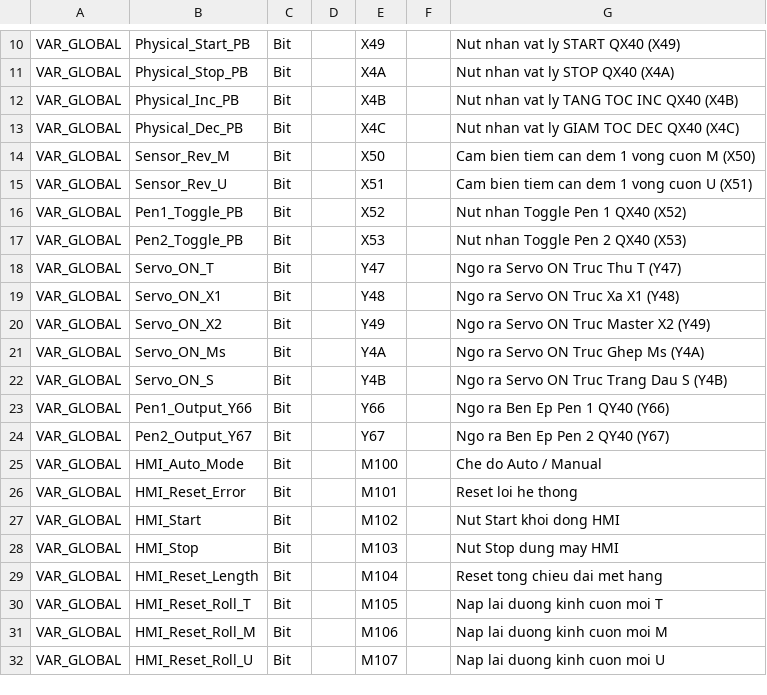
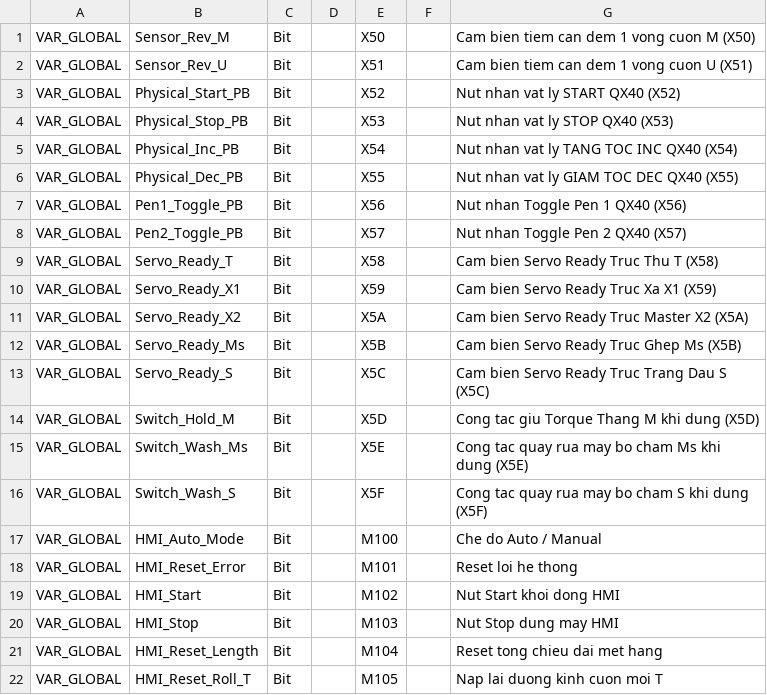
Before and after one commit to Khoavo261/GHEP-MITSU_BACKUP, a TSV file: global_labels_paste.tsv, drawn as a sheet; only a part is shown, gaps mark what is left out; the shorter side is filled out with more unchanged rows; removed rows and columns are numbered as before the commit, all else as after; the diff covers the shown part only; the diff names each change by its address in the sheet, - before the commit and + after, or states it on an @@ line.

Commit message:
Map QX40 X50..X5F physical inputs: X52 Start, X53 Stop, X54 Inc, X55 Dec, X56/57 Pen, X58..5C Servo Ready

```diff
--- a/global_labels_paste.tsv
+++ b/global_labels_paste.tsv
-row 10: VAR_GLOBAL | Physical_Start_PB | Bit |  | X49 |  | Nut nhan vat ly START QX40 (X49)
-row 11: VAR_GLOBAL | Physical_Stop_PB | Bit |  | X4A |  | Nut nhan vat ly STOP QX40 (X4A)
-row 12: VAR_GLOBAL | Physical_Inc_PB | Bit |  | X4B |  | Nut nhan vat ly TANG TOC INC QX40 (X4B)
-row 13: VAR_GLOBAL | Physical_Dec_PB | Bit |  | X4C |  | Nut nhan vat ly GIAM TOC DEC QX40 (X4C)
+row 3: VAR_GLOBAL | Physical_Start_PB | Bit |  | X52 |  | Nut nhan vat ly START QX40 (X52)
+row 4: VAR_GLOBAL | Physical_Stop_PB | Bit |  | X53 |  | Nut nhan vat ly STOP QX40 (X53)
+row 5: VAR_GLOBAL | Physical_Inc_PB | Bit |  | X54 |  | Nut nhan vat ly TANG TOC INC QX40 (X54)
+row 6: VAR_GLOBAL | Physical_Dec_PB | Bit |  | X55 |  | Nut nhan vat ly GIAM TOC DEC QX40 (X55)
-E7: X52
+E7: X56
-G7: Nut nhan Toggle Pen 1 QX40 (X52)
+G7: Nut nhan Toggle Pen 1 QX40 (X56)
-E8: X53
+E8: X57
-G8: Nut nhan Toggle Pen 2 QX40 (X53)
+G8: Nut nhan Toggle Pen 2 QX40 (X57)
-B9: Servo_ON_T
+B9: Servo_Ready_T
-E9: Y47
+E9: X58
-G9: Ngo ra Servo ON Truc Thu T (Y47)
+G9: Cam bien Servo Ready Truc Thu T (X58)
-B10: Servo_ON_X1
+B10: Servo_Ready_X1
-E10: Y48
+E10: X59
-G10: Ngo ra Servo ON Truc Xa X1 (Y48)
+G10: Cam bien Servo Ready Truc Xa X1 (X59)
-B11: Servo_ON_X2
+B11: Servo_Ready_X2
-E11: Y49
+E11: X5A
-G11: Ngo ra Servo ON Truc Master X2 (Y49)
+G11: Cam bien Servo Ready Truc Master X2 (X5A)
-B12: Servo_ON_Ms
+B12: Servo_Ready_Ms
-E12: Y4A
+E12: X5B
-G12: Ngo ra Servo ON Truc Ghep Ms (Y4A)
+G12: Cam bien Servo Ready Truc Ghep Ms (X5B)
-B13: Servo_ON_S
+B13: Servo_Ready_S
-E13: Y4B
+E13: X5C
-G13: Ngo ra Servo ON Truc Trang Dau S (Y4B)
+G13: Cam bien Servo Ready Truc Trang Dau S (X5C)
-row 23: VAR_GLOBAL | Pen1_Output_Y66 | Bit |  | Y66 |  | Ngo ra Ben Ep Pen 1 QY40 (Y66)
-row 24: VAR_GLOBAL | Pen2_Output_Y67 | Bit |  | Y67 |  | Ngo ra Ben Ep Pen 2 QY40 (Y67)
+row 14: VAR_GLOBAL | Switch_Hold_M | Bit |  | X5D |  | Cong tac giu Torque Thang M khi dung (X5D)
+row 15: VAR_GLOBAL | Switch_Wash_Ms | Bit |  | X5E |  | Cong tac quay rua may bo cham Ms khi dung (X5E)
+row 16: VAR_GLOBAL | Switch_Wash_S | Bit |  | X5F |  | Cong tac quay rua may bo cham S khi dung (X5F)
```
Also changed, not shown: 9 removed rows elsewhere in this file, 2 other files.
